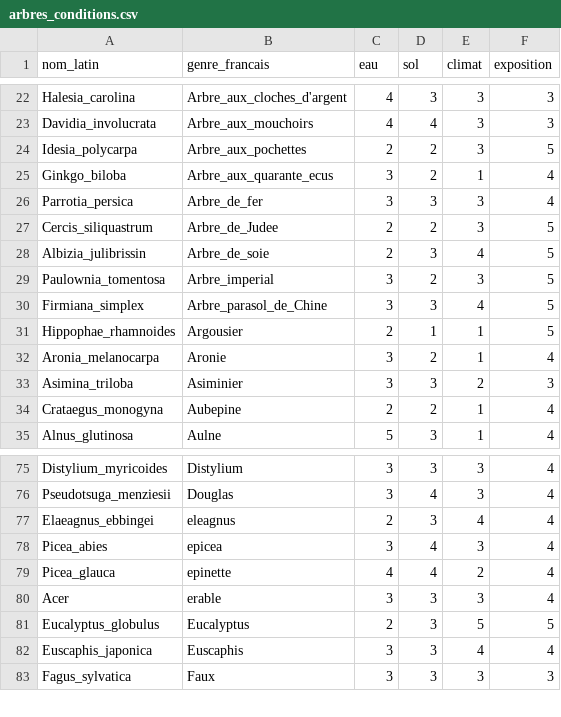
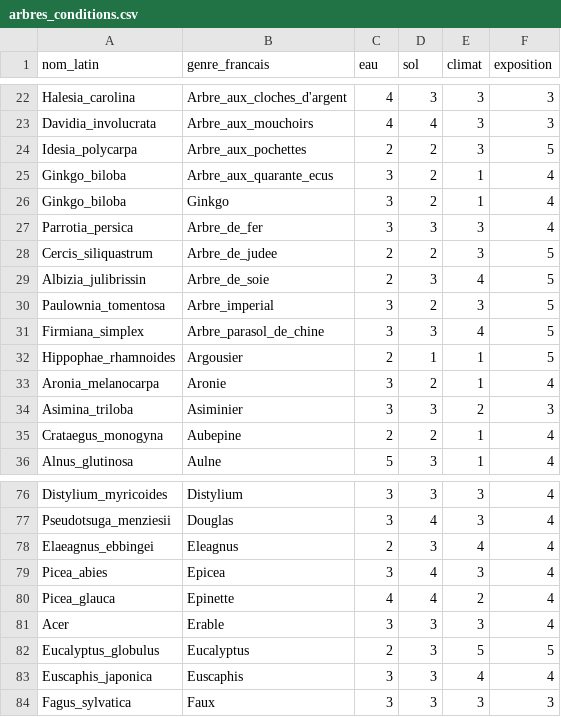
Before and after one commit to Noam790/Sunavalons, a CSV file: data/arbres_conditions.csv, drawn as a sheet; only a part is shown, gaps mark what is left out.

Commit message:
Ajout de la page avec le tri des arbres d'une ville communs à nos arbres de référence

```diff
--- a/data/arbres_conditions.csv
+++ b/data/arbres_conditions.csv
@@ -25,7 +25,8 @@ Idesia_polycarpa,Arbre_aux_pochettes,2,2,3,5
 Ginkgo_biloba,Arbre_aux_quarante_ecus,3,2,1,4
+Ginkgo_biloba,Ginkgo,3,2,1,4
 Parrotia_persica,Arbre_de_fer,3,3,3,4
-Cercis_siliquastrum,Arbre_de_Judee,2,2,3,5
+Cercis_siliquastrum,Arbre_de_judee,2,2,3,5
 Albizia_julibrissin,Arbre_de_soie,2,3,4,5
 Paulownia_tomentosa,Arbre_imperial,3,2,3,5
-Firmiana_simplex,Arbre_parasol_de_Chine,3,3,4,5
+Firmiana_simplex,Arbre_parasol_de_chine,3,3,4,5
 Hippophae_rhamnoides,Argousier,2,1,1,5
@@ -76,6 +77,6 @@ Distylium_myricoides,Distylium,3,3,3,4
 Pseudotsuga_menziesii,Douglas,3,4,3,4
-Elaeagnus_ebbingei,eleagnus,2,3,4,4
-Picea_abies,epicea,3,4,3,4
-Picea_glauca,epinette,4,4,2,4
-Acer,erable,3,3,3,4
+Elaeagnus_ebbingei,Eleagnus,2,3,4,4
+Picea_abies,Epicea,3,4,3,4
+Picea_glauca,Epinette,4,4,2,4
+Acer,Erable,3,3,3,4
 Eucalyptus_globulus,Eucalyptus,2,3,5,5
```
Also changed, not shown: 8 other files.
